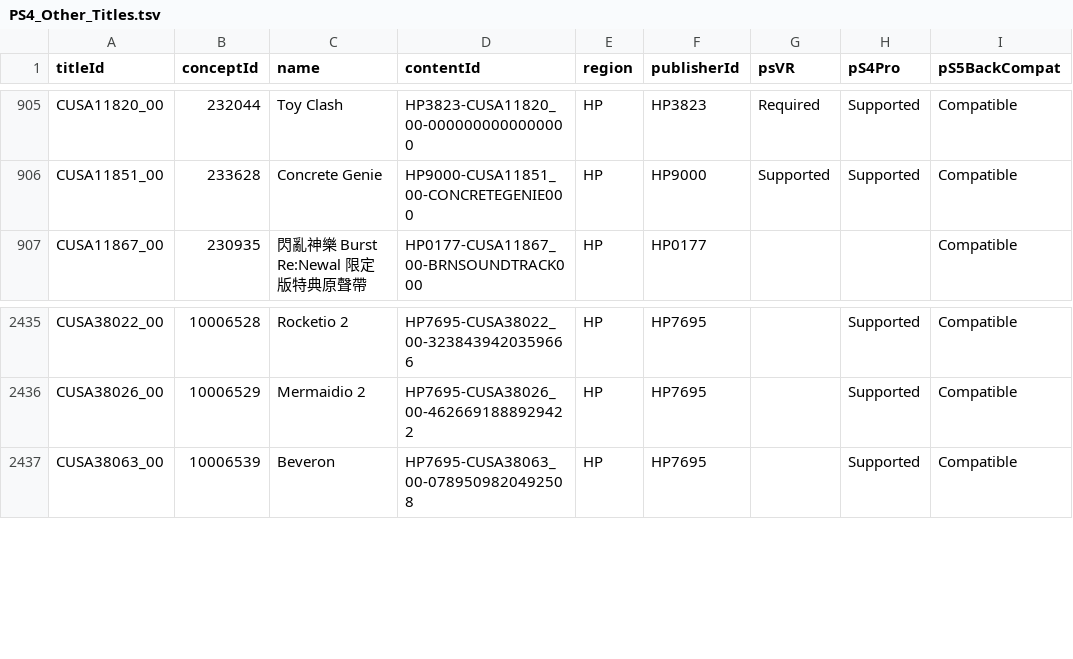
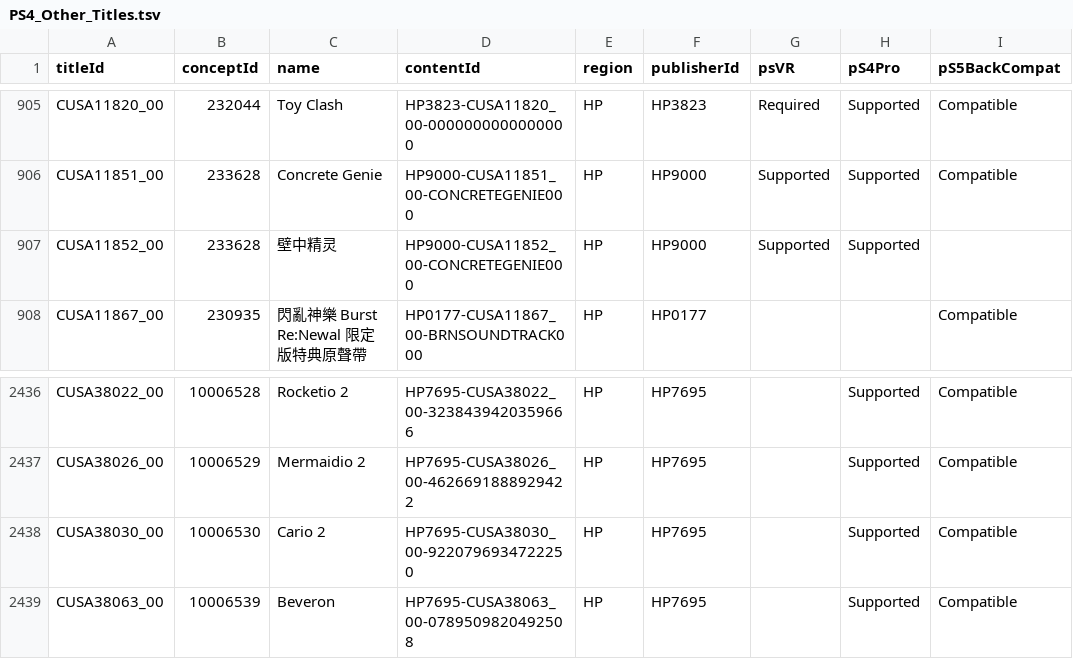
Before and after one commit to andshrew/PlayStation-Titles, a TSV file: Region/Other/PS4_Other_Titles.tsv, drawn as a sheet; only a part is shown, gaps mark what is left out; the diff names each change by its address in the sheet, - before the commit and + after, or states it on an @@ line.

```diff
--- a/Region/Other/PS4_Other_Titles.tsv
+++ b/Region/Other/PS4_Other_Titles.tsv
+row 907: CUSA11852_00 | 233628 | 壁中精灵 | HP9000-CUSA11852_00-CONCRETEGENIE000 | HP | HP9000 | Supported | Supported
+row 2438: CUSA38030_00 | 10006530 | Cario 2 | HP7695-CUSA38030_00-9220796934722250 | HP | HP7695 |  | Supported | Compatible
```
Also changed, not shown: PS5_Titles.tsv, PS5_Titles_by_Concept.tsv, 29 other files.
